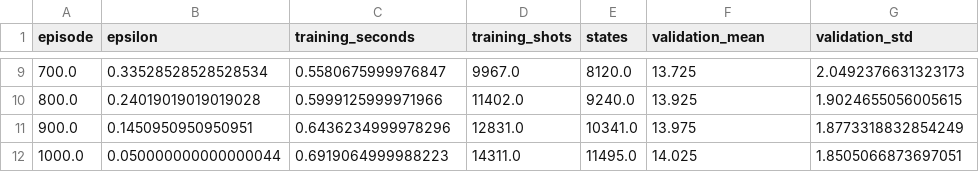
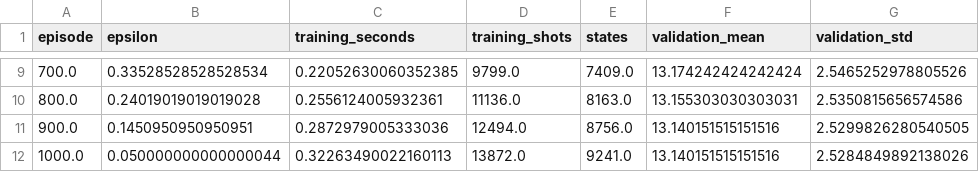
Before and after one commit to ZiyangChen03/AI-foundation-group-project, a CSV file: battleship/q_learning/results/experiment_1k/seed_1_curve.csv, drawn as a sheet; only a part is shown, gaps mark what is left out; the diff covers the shown part only.

```diff
--- a/battleship/q_learning/results/experiment_1k/seed_1_curve.csv
+++ b/battleship/q_learning/results/experiment_1k/seed_1_curve.csv
@@ -9,4 +9,4 @@ episode,epsilon,training_seconds,training_shots,states,validation_mean,validatio
-700.0,0.33528528528528534,0.5580675999976847,9967.0,8120.0,13.725,2.0492376631323173
-800.0,0.24019019019019028,0.5999125999971966,11402.0,9240.0,13.925,1.9024655056005615
-900.0,0.1450950950950951,0.6436234999978296,12831.0,10341.0,13.975,1.8773318832854249
-1000.0,0.050000000000000044,0.6919064999988223,14311.0,11495.0,14.025,1.8505066873697051
+700.0,0.33528528528528534,0.22052630060352385,9799.0,7409.0,13.174242424242424,2.5465252978805526
+800.0,0.24019019019019028,0.2556124005932361,11136.0,8163.0,13.155303030303031,2.5350815656574586
+900.0,0.1450950950950951,0.2872979005333036,12494.0,8756.0,13.140151515151516,2.5299826280540505
+1000.0,0.050000000000000044,0.32263490022160113,13872.0,9241.0,13.140151515151516,2.5284849892138026
```
Also changed, not shown: 32 edited cells elsewhere in this file, battleship/q_learning/results/experiment_100k/comparison.csv, battleship/q_learning/results/experiment_10k/comparison.csv, 39 other files.
